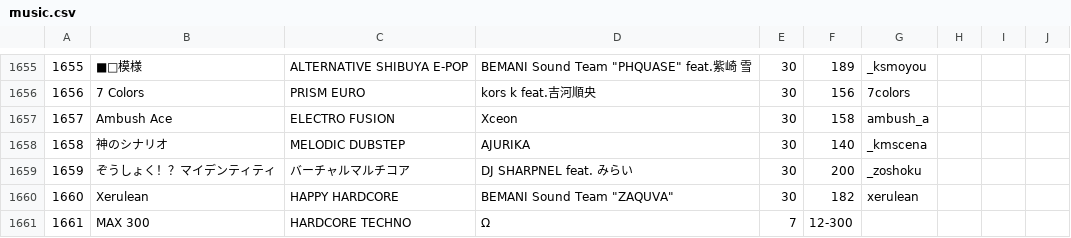
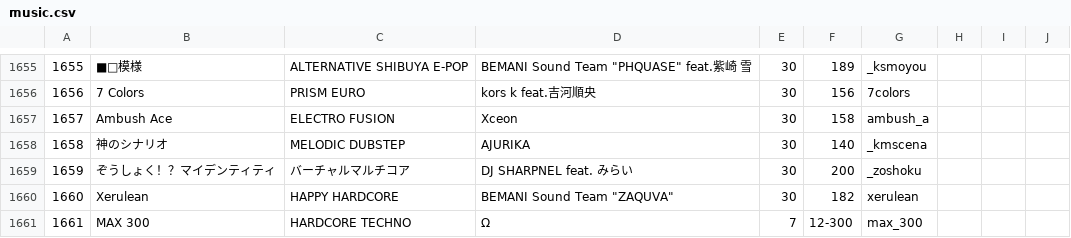
Before and after one commit to syota0304/IIDX_Viewer, a CSV file: 30/music.csv, drawn as a sheet; only a part is shown, gaps mark what is left out.

```diff
--- a/30/music.csv
+++ b/30/music.csv
@@ -1660,2 +1660,2 @@
 1660,Xerulean,HAPPY HARDCORE,"BEMANI Sound Team ""ZAQUVA""",30,182,xerulean,,,
-1661,MAX 300,HARDCORE TECHNO,Ω,7,12-300,,,,
+1661,MAX 300,HARDCORE TECHNO,Ω,7,12-300,max_300,,,
```
Also changed, not shown: 30/dp.csv, 1 other file.
